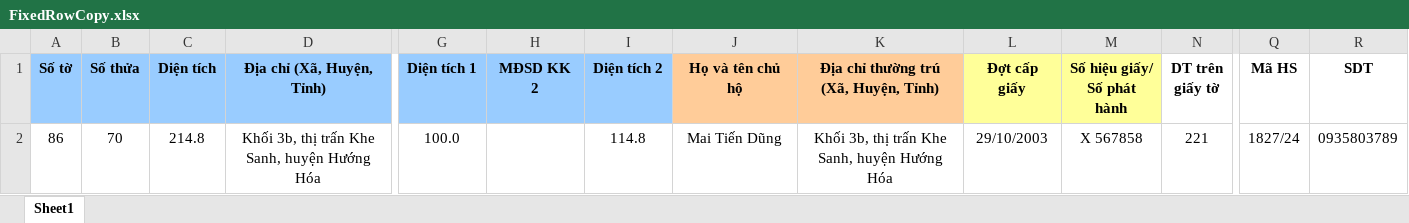
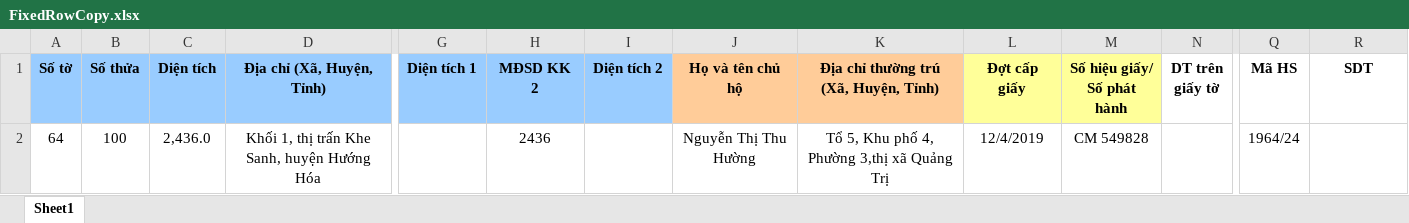
Before and after one commit to guitarkhongem/SOMUCKE, an Excel workbook: SODO/Khe Sanh/FixedRowCopy.xlsx, sheet Sheet1, drawn as a sheet; only a part is shown, gaps mark what is left out; values as stored, in another font and other column widths than the file's, no borders; charts and pictures not drawn; removed rows and columns are numbered as before the commit, all else as after; rows hold the shown columns only; the diff names each change by its address in the sheet, - before the commit and + after, or states it on an @@ line.

```diff
--- a/SODO/Khe Sanh/FixedRowCopy.xlsx (sheet Sheet1)
+++ b/SODO/Khe Sanh/FixedRowCopy.xlsx (sheet Sheet1)
-row 2: 86 | 70 | 214.8 | Khối 3b, thị trấn Khe Sanh, huyện Hướng Hóa | 100.0 |  | 114.8 | Mai Tiến Dũng | Khối 3b, thị trấn Khe Sanh, huyện Hướng Hóa | 29/10/2003 | X 567858 | 221 | 1827/24 | 0935803789
+row 2: 64 | 100 | 2,436.0 | Khối 1, thị trấn Khe Sanh, huyện Hướng Hóa |  | 2436 |  | Nguyễn Thị Thu Hường | Tổ 5, Khu phố 4, Phường 3,thị xã Quảng Trị | 12/4/2019 | CM 549828 |  | 1964/24
```
Also changed, not shown: charts or pictures, SODO/Khe Sanh/Mau Gcadas_Khe Sanh.xlsm, 13 other files.
